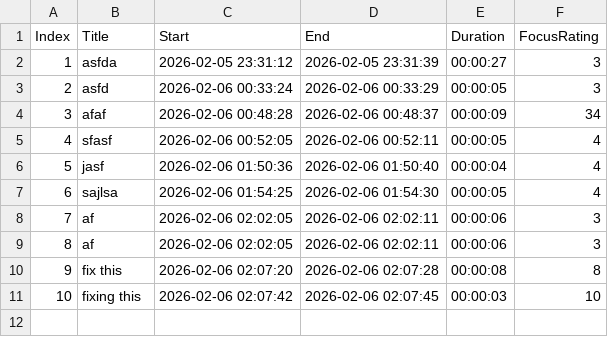
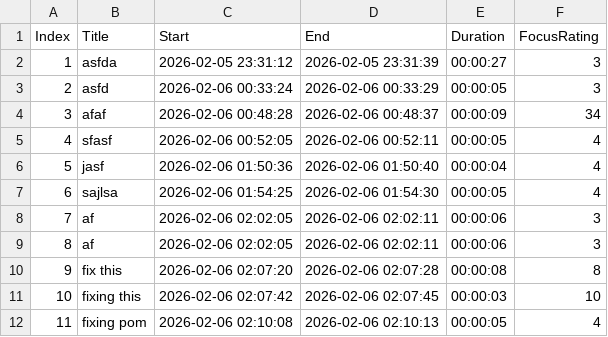
Before and after one commit to M-ezami/TimeTrackerTUI, a CSV file: src/main/java/resources/tasks.csv, drawn as a sheet.

Commit message:
Completed task: fixing pom

```diff
--- a/src/main/java/resources/tasks.csv
+++ b/src/main/java/resources/tasks.csv
@@ -11 +11,2 @@ Index,Title,Start,End,Duration,FocusRating
 10,fixing this,2026-02-06 02:07:42,2026-02-06 02:07:45,00:00:03,10
+11,fixing pom,2026-02-06 02:10:08,2026-02-06 02:10:13,00:00:05,4
```
Also changed, not shown: 3 other files.
